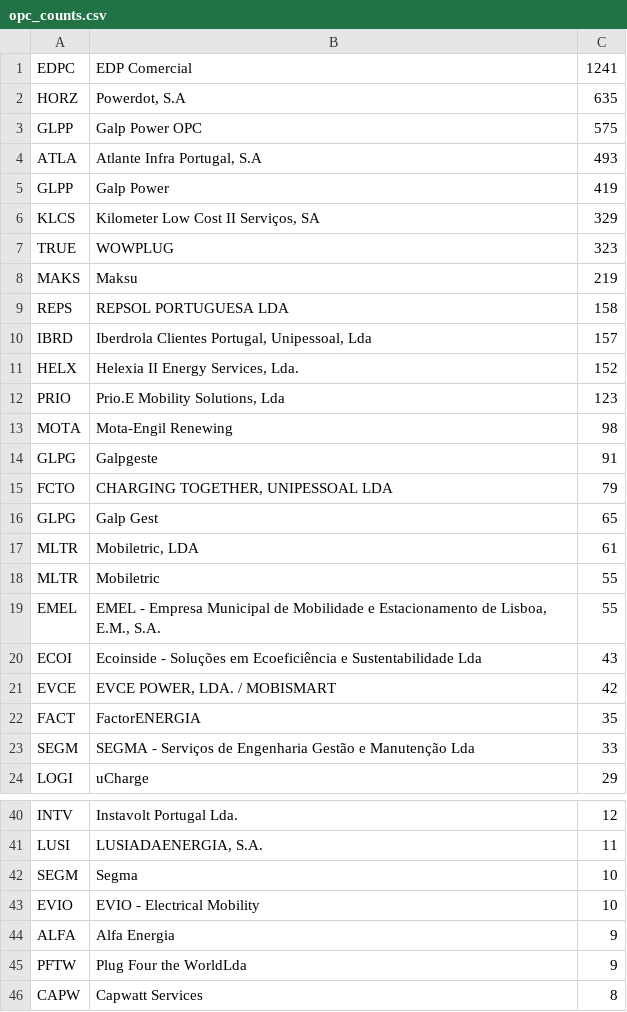
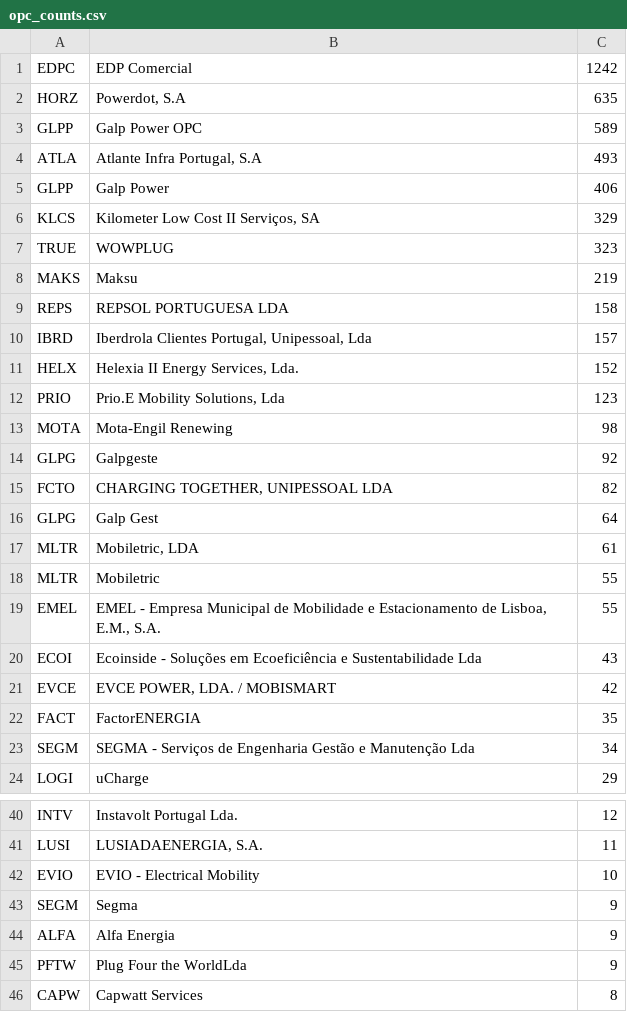
Before and after one commit to avataranedotas/get_NAP_mobie, a CSV file: opc_counts.csv, drawn as a sheet; only a part is shown, gaps mark what is left out.

```diff
--- a/opc_counts.csv
+++ b/opc_counts.csv
@@ -1,6 +1,6 @@
-EDPC;EDP Comercial;1241
+EDPC;EDP Comercial;1242
 HORZ;Powerdot, S.A;635
-GLPP;Galp Power OPC;575
+GLPP;Galp Power OPC;589
 ATLA;Atlante Infra Portugal, S.A;493
-GLPP;Galp Power;419
+GLPP;Galp Power;406
 KLCS;Kilometer Low Cost II Serviços, SA;329
@@ -13,5 +13,5 @@ PRIO;Prio.E Mobility Solutions, Lda;123
 MOTA;Mota-Engil Renewing;98
-GLPG;Galpgeste;91
-FCTO;CHARGING TOGETHER, UNIPESSOAL LDA;79
-GLPG;Galp Gest;65
+GLPG;Galpgeste;92
+FCTO;CHARGING TOGETHER, UNIPESSOAL LDA;82
+GLPG;Galp Gest;64
 MLTR;Mobiletric, LDA;61
@@ -22,3 +22,3 @@ EVCE;EVCE POWER, LDA. / MOBISMART;42
 FACT;FactorENERGIA;35
-SEGM;SEGMA - Serviços de Engenharia Gestão e Manutenção Lda;33
+SEGM;SEGMA - Serviços de Engenharia Gestão e Manutenção Lda;34
 LOGI;uCharge;29
@@ -41,4 +41,4 @@ INTV;Instavolt Portugal Lda.;12
 LUSI;LUSIADAENERGIA, S.A.;11
-SEGM;Segma;10
 EVIO;EVIO - Electrical Mobility;10
+SEGM;Segma;9
 ALFA;Alfa Energia;9
```
Also changed, not shown: prefix_counts.csv, 7 other files.
